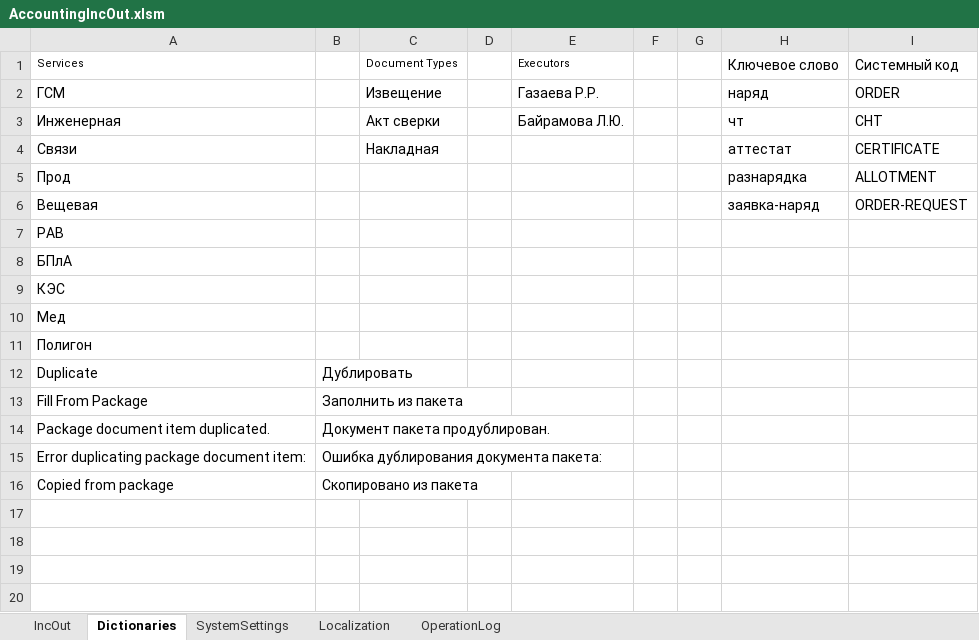
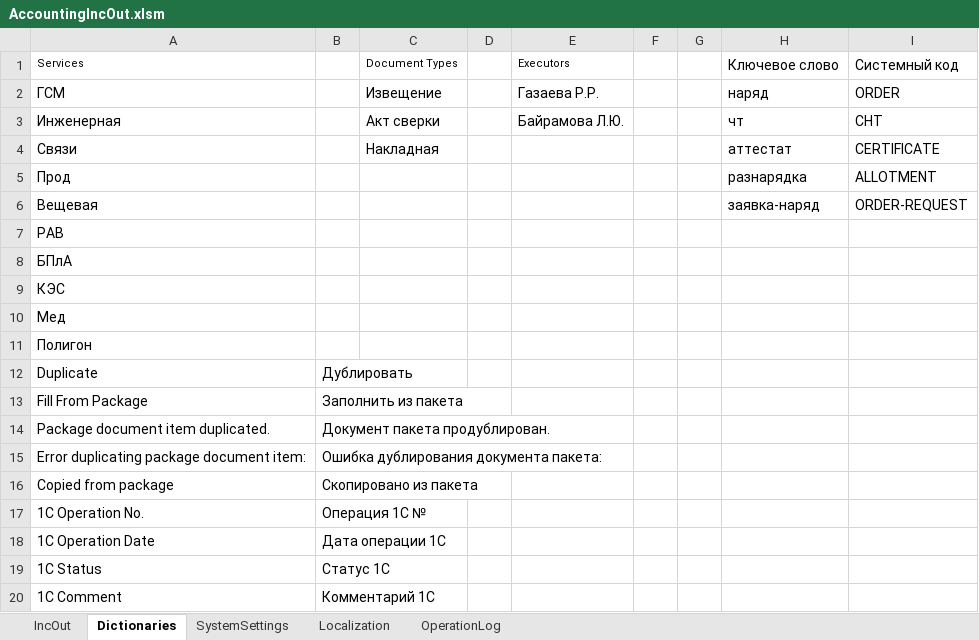
Before and after one commit to kerzhaev/AccountingIncOut, an Excel workbook: AccountingIncOut.xlsm, sheet Dictionaries, drawn as a sheet; values as stored, in another font and other column widths than the file's, no borders; table styles not drawn; the diff names each change by its address in the sheet, - before the commit and + after, or states it on an @@ line.

```diff
--- a/AccountingIncOut.xlsm (sheet Dictionaries)
+++ b/AccountingIncOut.xlsm (sheet Dictionaries)
+row 17: 1C Operation No. | Операция 1С №
+row 18: 1C Operation Date | Дата операции 1С
+row 19: 1C Status | Статус 1С
+row 20: 1C Comment | Комментарий 1С
```
Also changed, not shown: sheet OperationLog, sheet SystemSettings, 3 other files.
